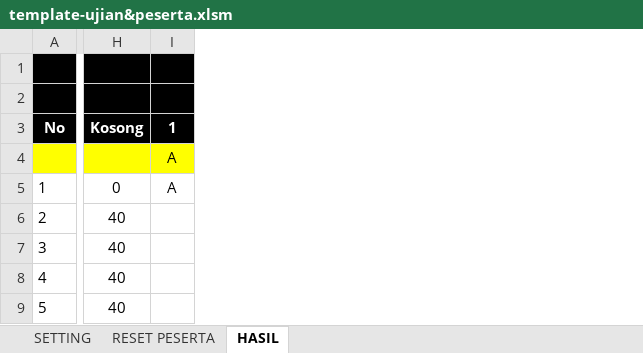
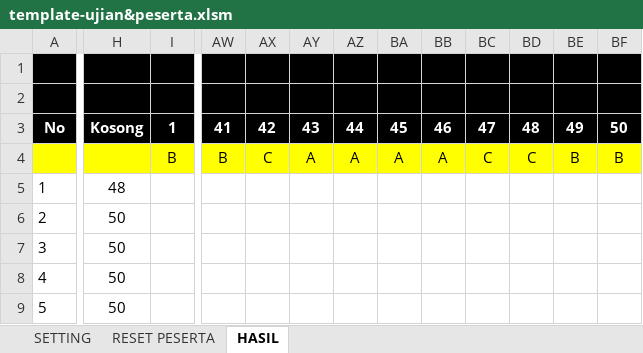
Before and after one commit to akhmadzaini/CBT, an Excel workbook: template-guru/template-ujian&peserta.xlsm, sheet HASIL, drawn as a sheet; only a part is shown, gaps mark what is left out; values as stored, in another font and other column widths than the file's, no borders; charts and pictures not drawn; removed rows and columns are numbered as before the commit, all else as after; rows hold the shown columns only; the diff covers the shown part only; the diff names each change by its address in the sheet, - before the commit and + after, or states it on an @@ line.

Commit message:
Perbaikan perhitungan benar salah pada xls

```diff
--- a/template-guru/template-ujian&peserta.xlsm (sheet HASIL)
+++ b/template-guru/template-ujian&peserta.xlsm (sheet HASIL)
-column H, row 3: Kosong; rows 5-9: 0 | 40 | 40 | 40 | 40
+column H, row 3: Kosong; rows 5-9: 48 | 50 | 50 | 50 | 50
+column AW, row 3: 41
+column AX, row 3: 42
+column AY, row 3: 43
+column AZ, row 3: 44
+column BA, row 3: 45
+column BB, row 3: 46
+column BC, row 3: 47
+column BD, row 3: 48
+column BE, row 3: 49
+column BF, row 3: 50
-row 4:  |  | A
+row 4:  |  | B | B | C | A | A | A | A | C | C | B | B
-I5: A
+I5: (empty)
```
Also changed, not shown: 40 edited cells elsewhere in this sheet, sheet SETTING, charts or pictures.
